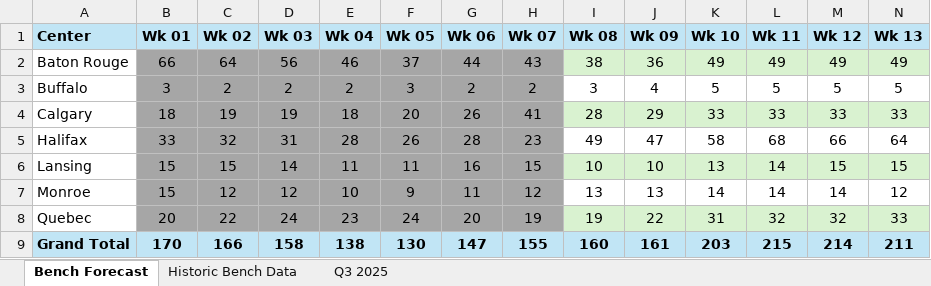
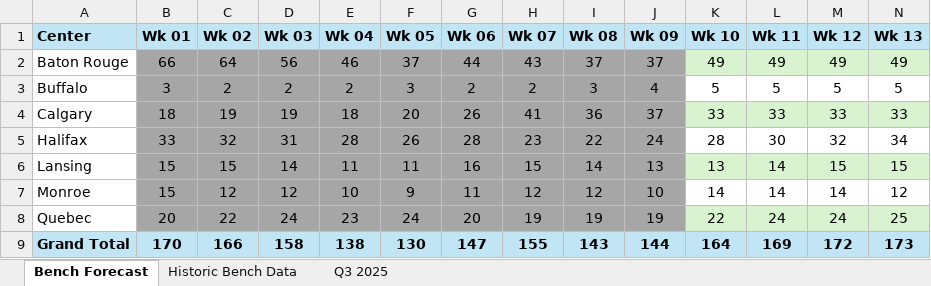
Before and after one commit to jaironaranjo-sudo/bench-forecast-dashboard, an Excel workbook: NA Bench Forecast.xlsx, sheet Bench Forecast, drawn as a sheet; only a part is shown; values as stored, in another font and other column widths than the file's, no borders; charts and pictures not drawn; the diff covers the shown part only; the diff names each change by its address in the sheet, - before the commit and + after, or states it on an @@ line.

Commit message:
data: update NA Bench Forecast — 2026-09-01 13:18

```diff
--- a/NA Bench Forecast.xlsx (sheet Bench Forecast)
+++ b/NA Bench Forecast.xlsx (sheet Bench Forecast)
-I2 (Wk 08): 38
+I2 (Wk 08): 37
-I2:J2 fill: #D9F2D0
+I2:J2 fill: #A6A6A6
-J2 (Wk 09): 36
+J2 (Wk 09): 37
-I3:J3 fill: none
+I3:J3 fill: #A6A6A6
-I4 (Wk 08): 28
+I4 (Wk 08): 36
-I4:J4 fill: #D9F2D0
+I4:J4 fill: #A6A6A6
-J4 (Wk 09): 29
+J4 (Wk 09): 37
-I5 (Wk 08): 49
+I5 (Wk 08): 22
-I5:J5 fill: none
+I5:J5 fill: #A6A6A6
-J5 (Wk 09): 47
+J5 (Wk 09): 24
-K5 (Wk 10): 58
+K5 (Wk 10): 28
-L5 (Wk 11): 68
+L5 (Wk 11): 30
-M5 (Wk 12): 66
+M5 (Wk 12): 32
-N5 (Wk 13): 64
+N5 (Wk 13): 34
-I6 (Wk 08): 10
+I6 (Wk 08): 14
-I6:J6 fill: #D9F2D0
+I6:J6 fill: #A6A6A6
-J6 (Wk 09): 10
+J6 (Wk 09): 13
-I7 (Wk 08): 13
+I7 (Wk 08): 12
-I7:J7 fill: none
+I7:J7 fill: #A6A6A6
-J7 (Wk 09): 13
+J7 (Wk 09): 10
-I8:J8 fill: #D9F2D0
+I8:J8 fill: #A6A6A6
-J8 (Wk 09): 22
+J8 (Wk 09): 19
-K8 (Wk 10): 31
+K8 (Wk 10): 22
-L8 (Wk 11): 32
+L8 (Wk 11): 24
-M8 (Wk 12): 32
+M8 (Wk 12): 24
-N8 (Wk 13): 33
+N8 (Wk 13): 25
-I9 (Wk 08): 160
+I9 (Wk 08): 143
-J9 (Wk 09): 161
+J9 (Wk 09): 144
-K9 (Wk 10): 203
+K9 (Wk 10): 164
-L9 (Wk 11): 215
+L9 (Wk 11): 169
-M9 (Wk 12): 214
+M9 (Wk 12): 172
-N9 (Wk 13): 211
+N9 (Wk 13): 173
```
Also changed, not shown: 7 removed rows and 6 edited cells elsewhere in this sheet, sheet Historic Bench Data, sheet Q3 2025, charts or pictures.
